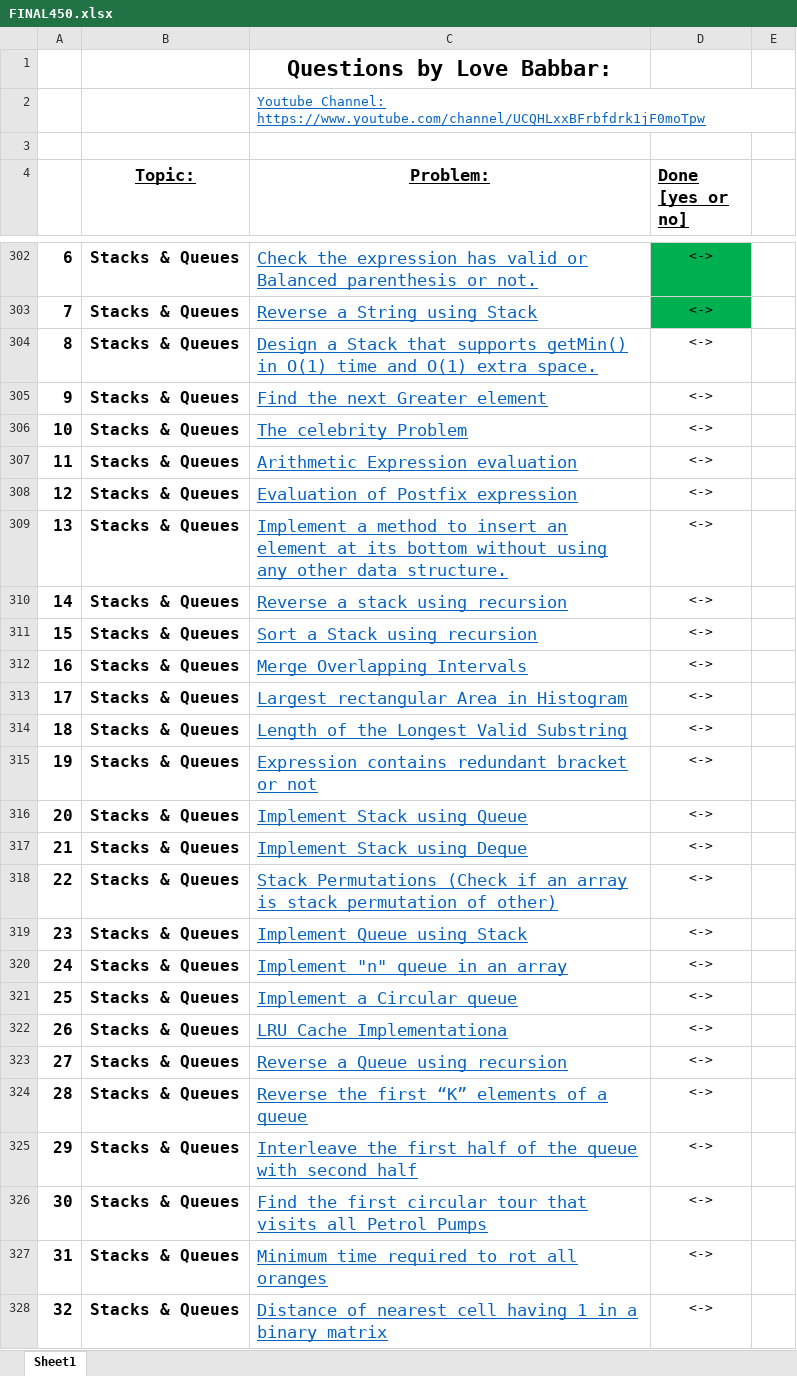
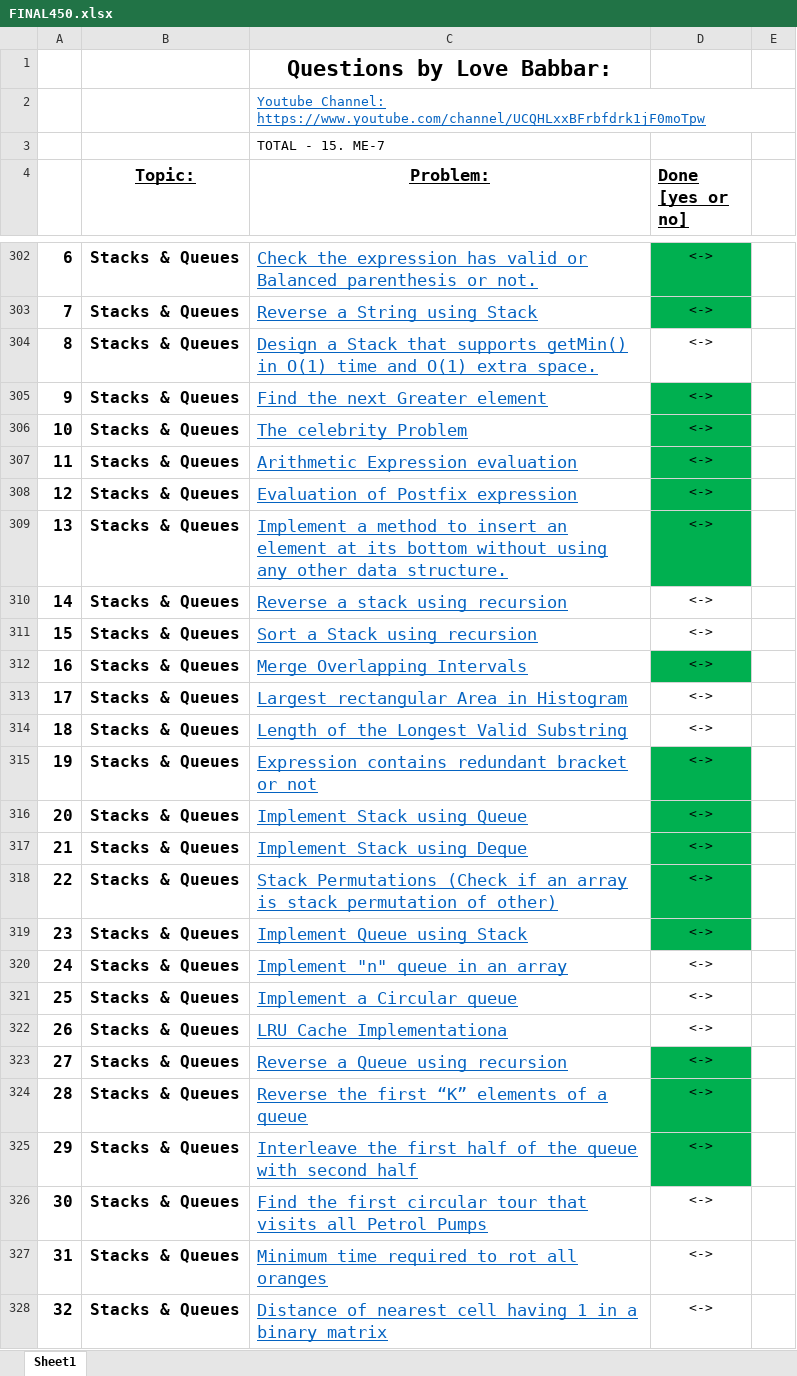
Before and after one commit to gaurav-101/30DaysChallenge, an Excel workbook: FINAL450.xlsx, sheet Sheet1, drawn as a sheet; only a part is shown, gaps mark what is left out; values as stored, in another font and other column widths than the file's, no borders; the diff covers the shown part only; the diff names each change by its address in the sheet, - before the commit and + after, or states it on an @@ line.

```diff
--- a/FINAL450.xlsx (sheet Sheet1)
+++ b/FINAL450.xlsx (sheet Sheet1)
-C3 (Problem:): (empty)
+C3 (Problem:): TOTAL - 15. ME-7
-D305:D309 fill: none
+D305:D309 fill: #00B050
-D312 fill: none
+D312 fill: #00B050
-D315:D319 fill: none
+D315:D319 fill: #00B050
-D323:D325 fill: none
+D323:D325 fill: #00B050
```
Also changed, not shown: cell formats elsewhere in this sheet, 1 other file.
